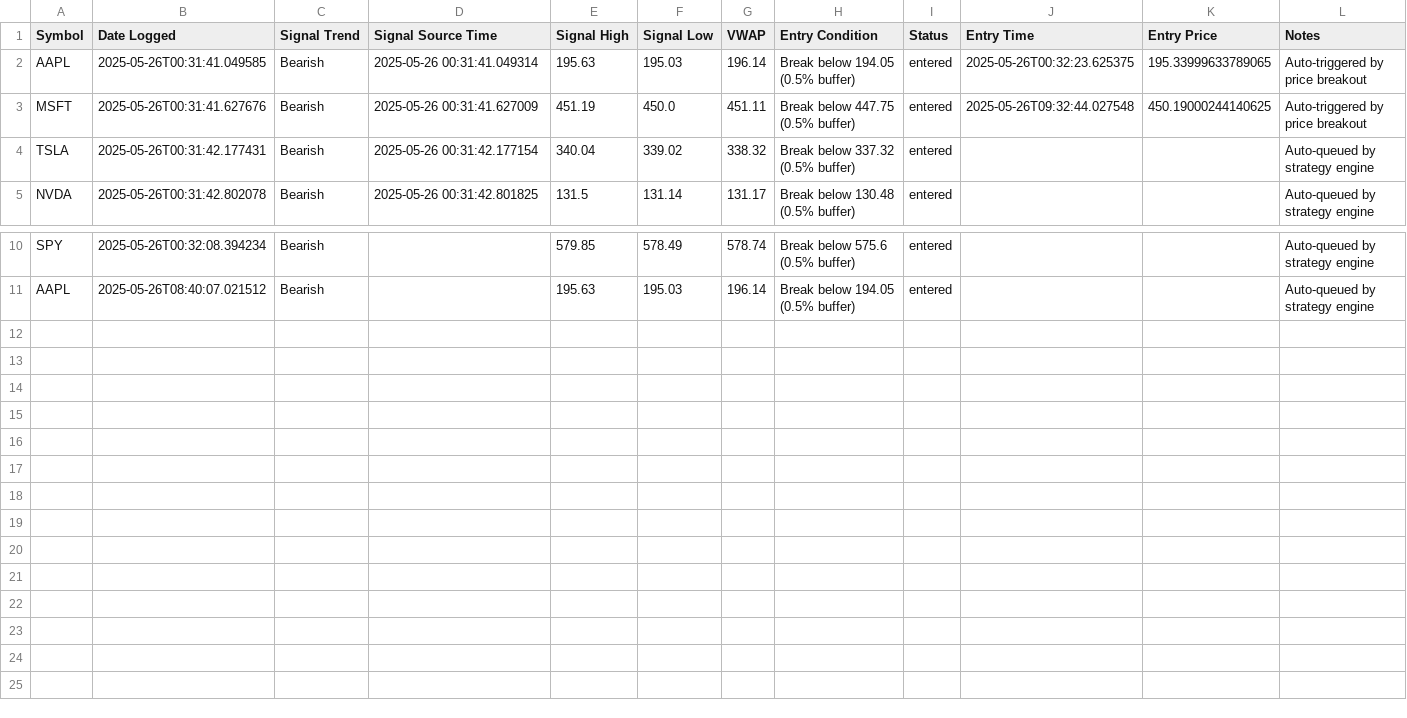
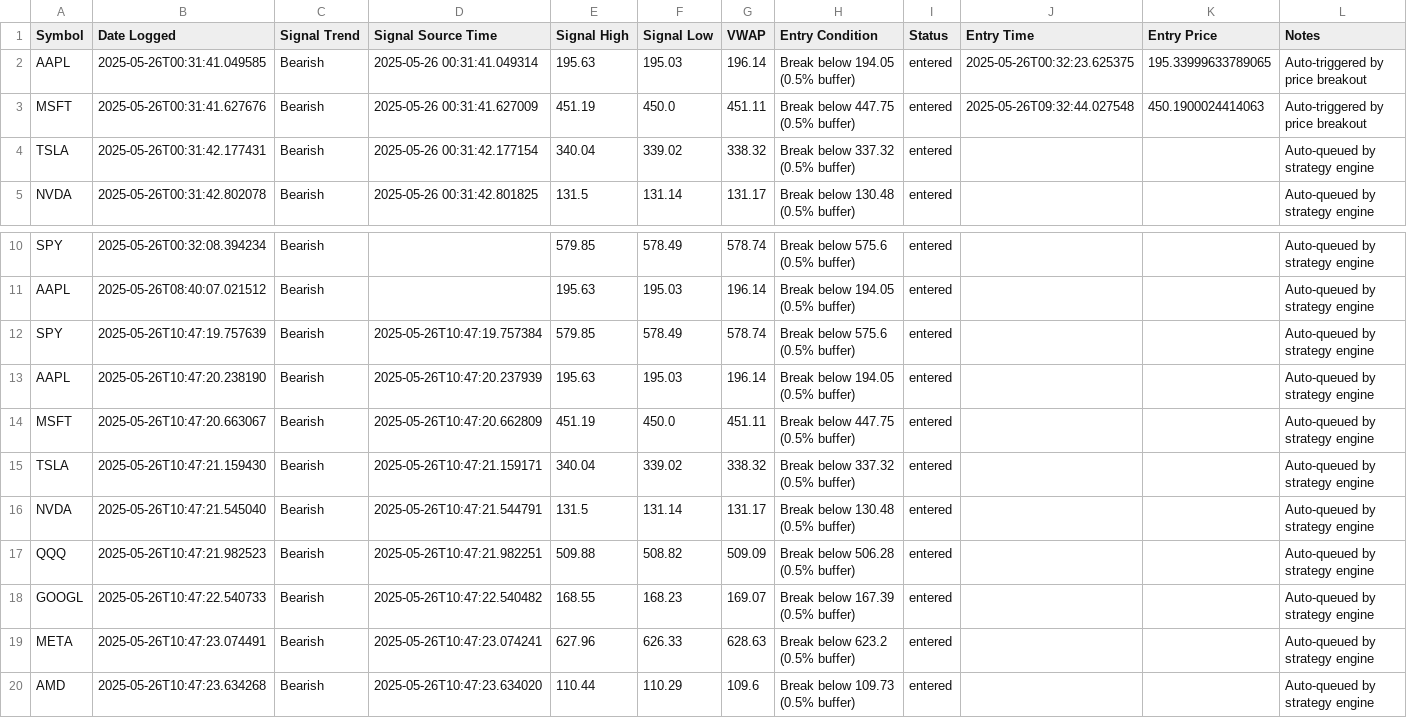
Before and after one commit to Sinc3today/options-signal-bot, a CSV file: output/logs/pending_entries.csv, drawn as a sheet; only a part is shown, gaps mark what is left out.

```diff
--- a/output/logs/pending_entries.csv
+++ b/output/logs/pending_entries.csv
@@ -2,3 +2,3 @@ Symbol,Date Logged,Signal Trend,Signal Source Time,Signal High,Signal Low,VWAP,E
 AAPL,2025-05-26T00:31:41.049585,Bearish,2025-05-26 00:31:41.049314,195.63,195.03,196.14,Break below 194.05 (0.5% buffer),entered,2025-05-26T00:32:23.625375,195.33999633789065,Auto-triggered by price breakout
-MSFT,2025-05-26T00:31:41.627676,Bearish,2025-05-26 00:31:41.627009,451.19,450.0,451.11,Break below 447.75 (0.5% buffer),entered,2025-05-26T09:32:44.027548,450.19000244140625,Auto-triggered by price breakout
+MSFT,2025-05-26T00:31:41.627676,Bearish,2025-05-26 00:31:41.627009,451.19,450.0,451.11,Break below 447.75 (0.5% buffer),entered,2025-05-26T09:32:44.027548,450.1900024414063,Auto-triggered by price breakout
 TSLA,2025-05-26T00:31:42.177431,Bearish,2025-05-26 00:31:42.177154,340.04,339.02,338.32,Break below 337.32 (0.5% buffer),entered,,,Auto-queued by strategy engine
@@ -11 +11,10 @@ SPY,2025-05-26T00:32:08.394234,Bearish,,579.85,578.49,578.74,Break below 575.6 (
 AAPL,2025-05-26T08:40:07.021512,Bearish,,195.63,195.03,196.14,Break below 194.05 (0.5% buffer),entered,,,Auto-queued by strategy engine
+SPY,2025-05-26T10:47:19.757639,Bearish,2025-05-26T10:47:19.757384,579.85,578.49,578.74,Break below 575.6 (0.5% buffer),entered,,,Auto-queued by strategy engine
+AAPL,2025-05-26T10:47:20.238190,Bearish,2025-05-26T10:47:20.237939,195.63,195.03,196.14,Break below 194.05 (0.5% buffer),entered,,,Auto-queued by strategy engine
+MSFT,2025-05-26T10:47:20.663067,Bearish,2025-05-26T10:47:20.662809,451.19,450.0,451.11,Break below 447.75 (0.5% buffer),entered,,,Auto-queued by strategy engine
+TSLA,2025-05-26T10:47:21.159430,Bearish,2025-05-26T10:47:21.159171,340.04,339.02,338.32,Break below 337.32 (0.5% buffer),entered,,,Auto-queued by strategy engine
+NVDA,2025-05-26T10:47:21.545040,Bearish,2025-05-26T10:47:21.544791,131.5,131.14,131.17,Break below 130.48 (0.5% buffer),entered,,,Auto-queued by strategy engine
+QQQ,2025-05-26T10:47:21.982523,Bearish,2025-05-26T10:47:21.982251,509.88,508.82,509.09,Break below 506.28 (0.5% buffer),entered,,,Auto-queued by strategy engine
+GOOGL,2025-05-26T10:47:22.540733,Bearish,2025-05-26T10:47:22.540482,168.55,168.23,169.07,Break below 167.39 (0.5% buffer),entered,,,Auto-queued by strategy engine
+META,2025-05-26T10:47:23.074491,Bearish,2025-05-26T10:47:23.074241,627.96,626.33,628.63,Break below 623.2 (0.5% buffer),entered,,,Auto-queued by strategy engine
+AMD,2025-05-26T10:47:23.634268,Bearish,2025-05-26T10:47:23.634020,110.44,110.29,109.6,Break below 109.73 (0.5% buffer),entered,,,Auto-queued by strategy engine
```
Also changed, not shown: data/history/META_latest.csv, data/history/SPY_latest.csv, 6 other files.
